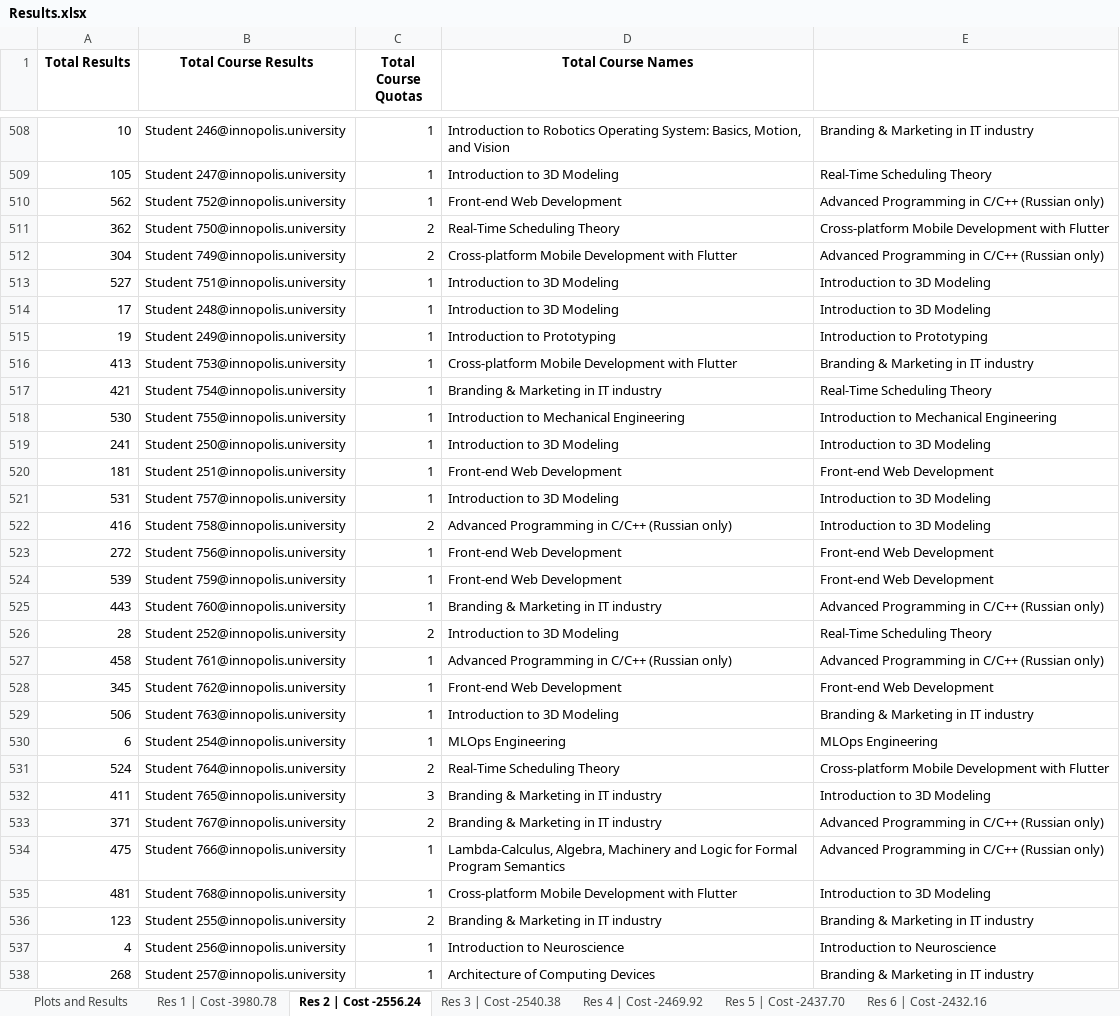
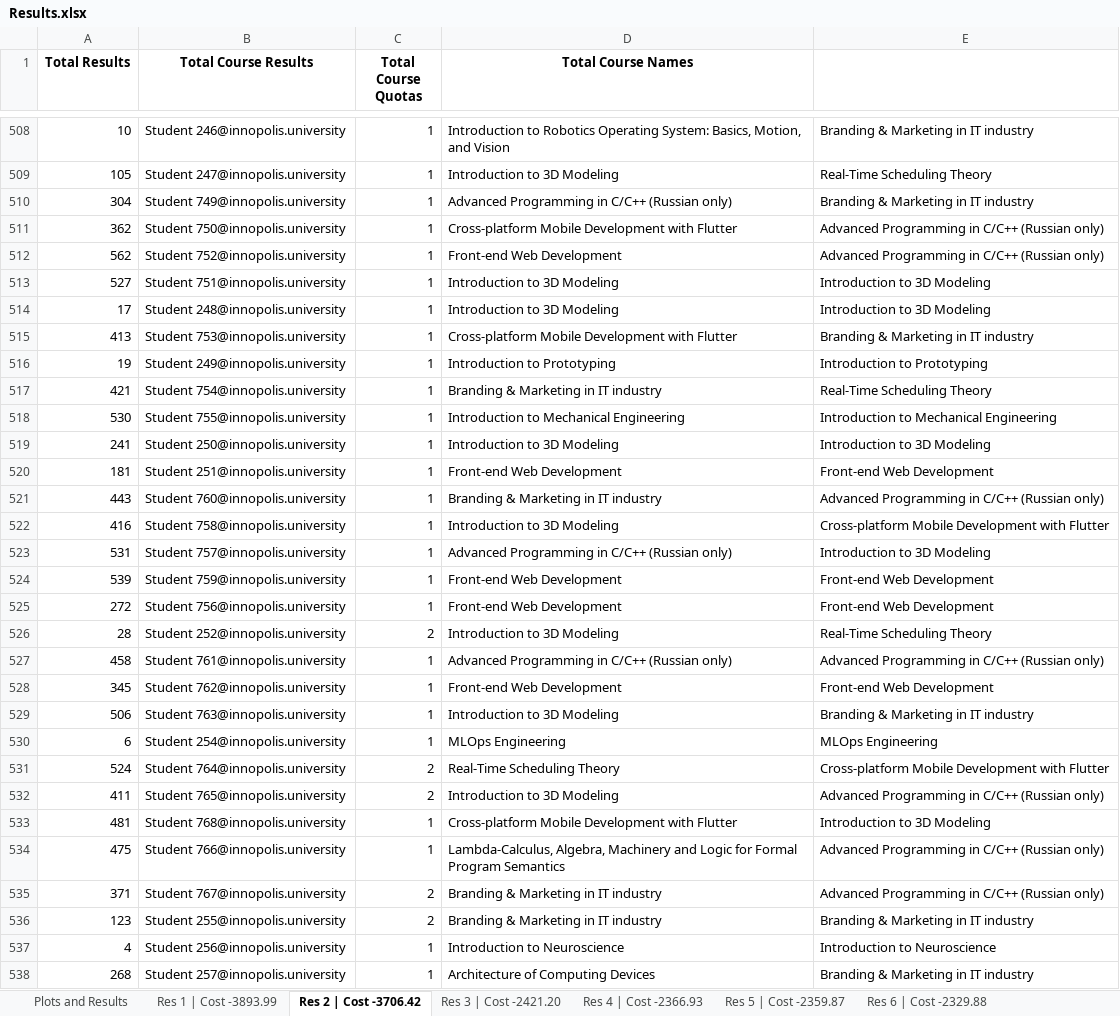
Before and after one commit to quintet-sdr/elect-gen-core, an Excel workbook: Results.xlsx, sheet Res 2 | Cost -3706.42, drawn as a sheet; only a part is shown, gaps mark what is left out; values as stored, in another font and other column widths than the file's, no borders; removed rows and columns are numbered as before the commit, all else as after; the diff covers the shown part only; the diff names each change by its address in the sheet, - before the commit and + after, or states it on an @@ line.

```diff
--- a/Results.xlsx (sheet Res 2 | Cost -3706.42)
+++ b/Results.xlsx (sheet Res 2 | Cost -3706.42)
-sheet tab: Res 1 | Cost -3980.78
+sheet tab: Res 1 | Cost -3893.99
-sheet tab: Res 2 | Cost -2556.24
+sheet tab: Res 2 | Cost -3706.42
-sheet tab: Res 3 | Cost -2540.38
+sheet tab: Res 3 | Cost -2421.20
-sheet tab: Res 4 | Cost -2469.92
+sheet tab: Res 4 | Cost -2366.93
-sheet tab: Res 5 | Cost -2437.70
+sheet tab: Res 5 | Cost -2359.87
-sheet tab: Res 6 | Cost -2432.16
+sheet tab: Res 6 | Cost -2329.88
+row 510: 304 | Student 749@innopolis.university | 1 | Advanced Programming in C/C++ (Russian only) | Branding & Marketing in IT industry
+row 511: 362 | Student 750@innopolis.university | 1 | Cross-platform Mobile Development with Flutter | Advanced Programming in C/C++ (Russian only)
-row 511: 362 | Student 750@innopolis.university | 2 | Real-Time Scheduling Theory | Cross-platform Mobile Development with Flutter
-row 512: 304 | Student 749@innopolis.university | 2 | Cross-platform Mobile Development with Flutter | Advanced Programming in C/C++ (Russian only)
@@ row 516 moved to row 515: 413 @@
@@ row 525 moved to row 521: 443 @@
+row 522: 416 | Student 758@innopolis.university | 1 | Introduction to 3D Modeling | Cross-platform Mobile Development with Flutter
-D523 (Total Course Names): Introduction to 3D Modeling
+D523 (Total Course Names): Advanced Programming in C/C++ (Russian only)
-row 522: 416 | Student 758@innopolis.university | 2 | Advanced Programming in C/C++ (Russian only) | Introduction to 3D Modeling
-C532 (Total Course Quotas): 3
+C532 (Total Course Quotas): 2
-D532 (Total Course Names): Branding & Marketing in IT industry
+D532 (Total Course Names): Introduction to 3D Modeling
-E532: Introduction to 3D Modeling
+E532: Advanced Programming in C/C++ (Russian only)
@@ row 535 moved to row 533: 481 @@
```
Also changed, not shown: 8 added rows, 8 removed rows, 271 moved rows and 35 edited cells elsewhere in this sheet, sheet Res 5 | Cost -2359.87, sheet Res 4 | Cost -2366.93, sheet Res 6 | Cost -2329.88, sheet Res 8 | Cost -2249.06, sheet Res 9 | Cost -2170.02, sheet Res 3 | Cost -2421.20, 2 more sheets, other sheet tabs, 2 other files.
